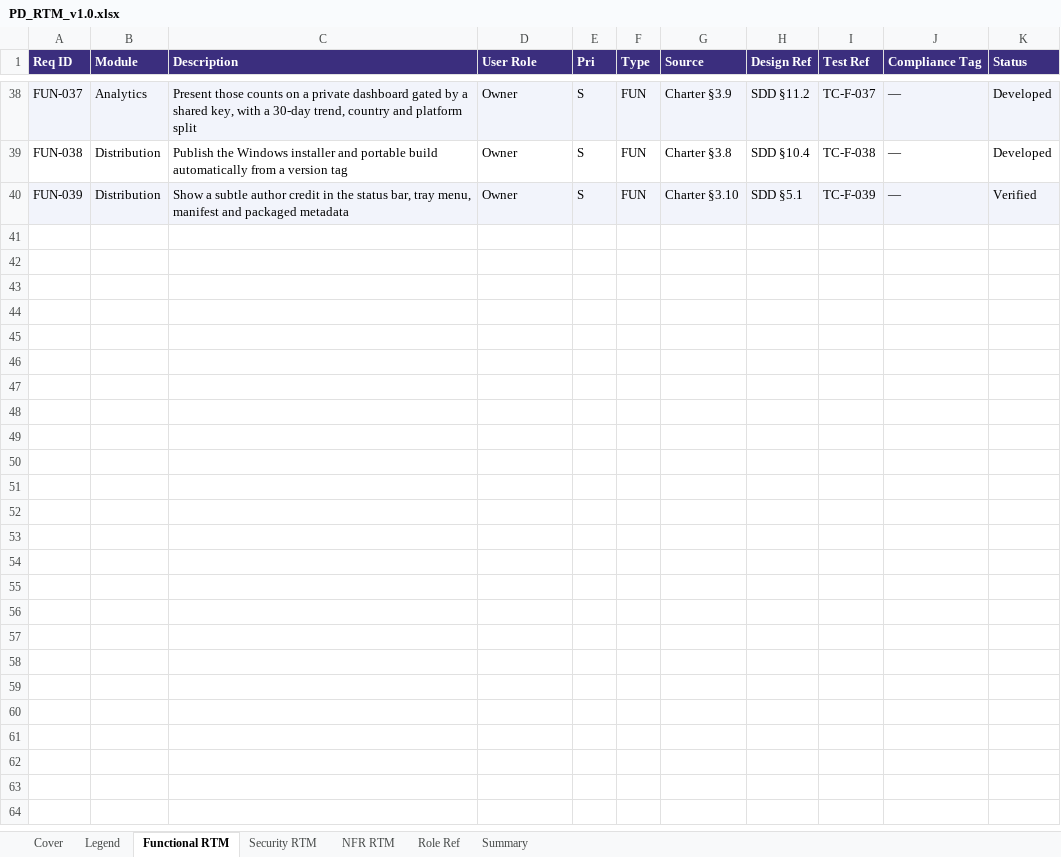
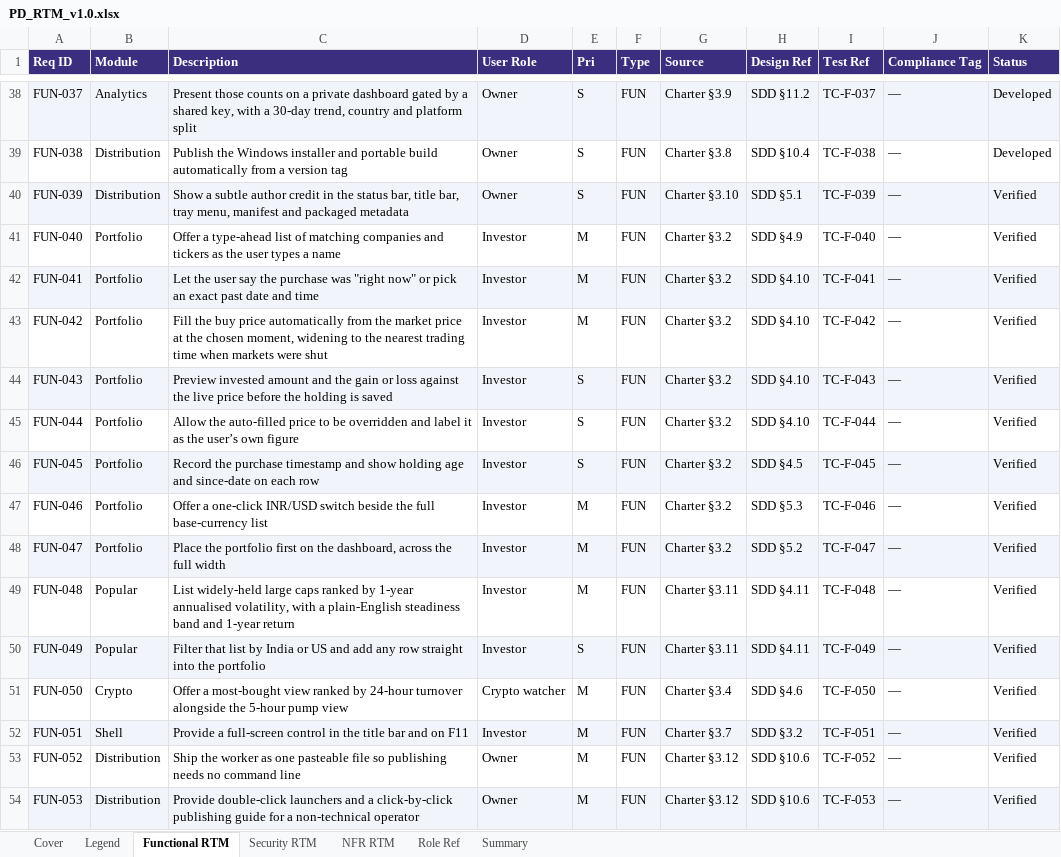
Before and after one commit to dheeravtandon/pulsedesk, an Excel workbook: docs/PD_RTM_v1.0.xlsx, sheet Functional RTM, drawn as a sheet; only a part is shown, gaps mark what is left out; values as stored, in another font and other column widths than the file's, no borders; the diff names each change by its address in the sheet, - before the commit and + after, or states it on an @@ line.

Commit message:
docs: regenerate document set at 54 functional requirements

```diff
--- a/docs/PD_RTM_v1.0.xlsx (sheet Functional RTM)
+++ b/docs/PD_RTM_v1.0.xlsx (sheet Functional RTM)
-C40 (Description): …status bar, tray menu,…
+C40 (Description): …status bar, title bar, tray menu,…
+row 41: FUN-040 | Portfolio | Offer a type-ahead list of matching companies and tickers as the user types a name | Investor | M | FUN | Charter §3.2 | SDD §4.9 | TC-F-040 | — | Verified
+row 42: FUN-041 | Portfolio | Let the user say the purchase was "right now" or pick an exact past date and time | Investor | M | FUN | Charter §3.2 | SDD §4.10 | TC-F-041 | — | Verified
+row 43: FUN-042 | Portfolio | Fill the buy price automatically from the market price at the chosen moment, widening to the nearest trading time when markets were shut | Investor | M | FUN | Charter §3.2 | SDD §4.10 | TC-F-042 | — | Verified
+row 44: FUN-043 | Portfolio | Preview invested amount and the gain or loss against the live price before the holding is saved | Investor | S | FUN | Charter §3.2 | SDD §4.10 | TC-F-043 | — | Verified
+row 45: FUN-044 | Portfolio | Allow the auto-filled price to be overridden and label it as the user’s own figure | Investor | S | FUN | Charter §3.2 | SDD §4.10 | TC-F-044 | — | Verified
+row 46: FUN-045 | Portfolio | Record the purchase timestamp and show holding age and since-date on each row | Investor | S | FUN | Charter §3.2 | SDD §4.5 | TC-F-045 | — | Verified
+row 47: FUN-046 | Portfolio | Offer a one-click INR/USD switch beside the full base-currency list | Investor | M | FUN | Charter §3.2 | SDD §5.3 | TC-F-046 | — | Verified
+row 48: FUN-047 | Portfolio | Place the portfolio first on the dashboard, across the full width | Investor | M | FUN | Charter §3.2 | SDD §5.2 | TC-F-047 | — | Verified
+row 49: FUN-048 | Popular | List widely-held large caps ranked by 1-year annualised volatility, with a plain-English steadiness band and 1-year return | Investor | M | FUN | Charter §3.11 | SDD §4.11 | TC-F-048 | — | Verified
+row 50: FUN-049 | Popular | Filter that list by India or US and add any row straight into the portfolio | Investor | S | FUN | Charter §3.11 | SDD §4.11 | TC-F-049 | — | Verified
+row 51: FUN-050 | Crypto | Offer a most-bought view ranked by 24-hour turnover alongside the 5-hour pump view | Crypto watcher | M | FUN | Charter §3.4 | SDD §4.6 | TC-F-050 | — | Verified
+row 52: FUN-051 | Shell | Provide a full-screen control in the title bar and on F11 | Investor | M | FUN | Charter §3.7 | SDD §3.2 | TC-F-051 | — | Verified
+row 53: FUN-052 | Distribution | Ship the worker as one pasteable file so publishing needs no command line | Owner | M | FUN | Charter §3.12 | SDD §10.6 | TC-F-052 | — | Verified
+row 54: FUN-053 | Distribution | Provide double-click launchers and a click-by-click publishing guide for a non-technical operator | Owner | M | FUN | Charter §3.12 | SDD §10.6 | TC-F-053 | — | Verified
```
Also changed, not shown: docs/PD_Code_Register_v1.0.xlsx, docs/PD_DPDP_Compliance_Tracker_v1.0.xlsx, 7 other files.
